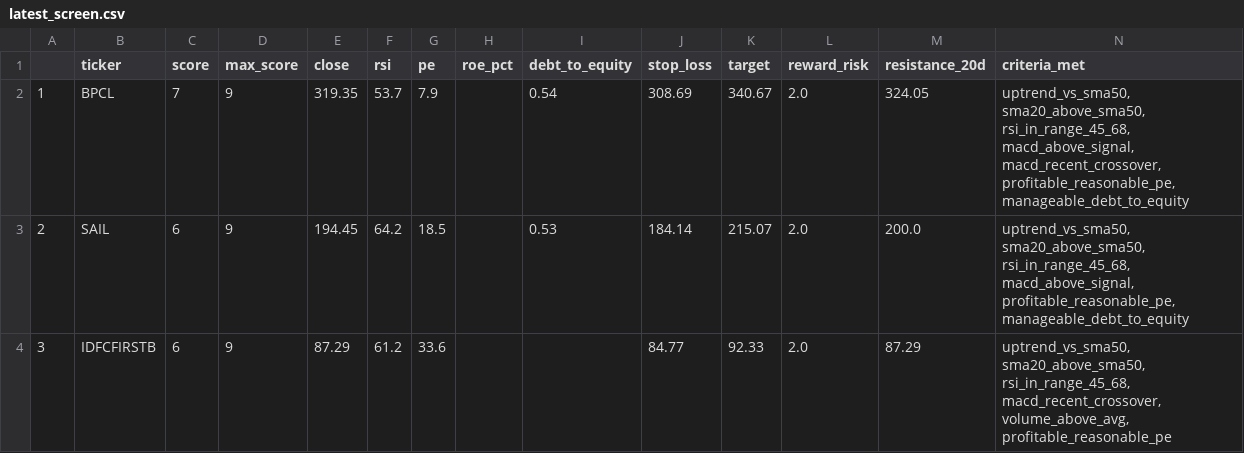
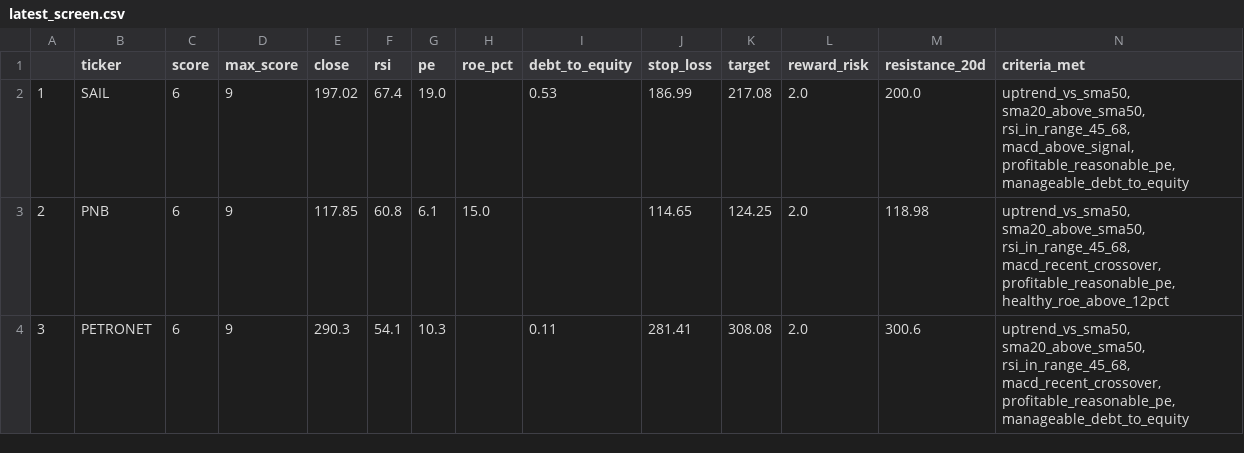
Before and after one commit to PankajK032/MyProject, a CSV file: latest_screen.csv, drawn as a sheet; only a part is shown; the diff covers the shown part only.

```diff
--- a/latest_screen.csv
+++ b/latest_screen.csv
@@ -1,4 +1,4 @@
 ,ticker,score,max_score,close,rsi,pe,roe_pct,debt_to_equity,stop_loss,target,reward_risk,resistance_20d,criteria_met
-1,BPCL,7,9,319.35,53.7,7.9,,0.54,308.69,340.67,2.0,324.05,"uptrend_vs_sma50, sma20_above_sma50, rsi_in_range_45_68, macd_above_signal, macd_recent_crossover, profitable_reasonable_pe, manageable_debt_to_equity"
-2,SAIL,6,9,194.45,64.2,18.5,,0.53,184.14,215.07,2.0,200.0,"uptrend_vs_sma50, sma20_above_sma50, rsi_in_range_45_68, macd_above_signal, profitable_reasonable_pe, manageable_debt_to_equity"
-3,IDFCFIRSTB,6,9,87.29,61.2,33.6,,,84.77,92.33,2.0,87.29,"uptrend_vs_sma50, sma20_above_sma50, rsi_in_range_45_68, macd_recent_crossover, volume_above_avg, profitable_reasonable_pe"
+1,SAIL,6,9,197.02,67.4,19.0,,0.53,186.99,217.08,2.0,200.0,"uptrend_vs_sma50, sma20_above_sma50, rsi_in_range_45_68, macd_above_signal, profitable_reasonable_pe, manageable_debt_to_equity"
+2,PNB,6,9,117.85,60.8,6.1,15.0,,114.65,124.25,2.0,118.98,"uptrend_vs_sma50, sma20_above_sma50, rsi_in_range_45_68, macd_recent_crossover, profitable_reasonable_pe, healthy_roe_above_12pct"
+3,PETRONET,6,9,290.3,54.1,10.3,,0.11,281.41,308.08,2.0,300.6,"uptrend_vs_sma50, sma20_above_sma50, rsi_in_range_45_68, macd_recent_crossover, profitable_reasonable_pe, manageable_debt_to_equity"
```
Also changed, not shown: 59 edited cells elsewhere in this file, 1 other file.
